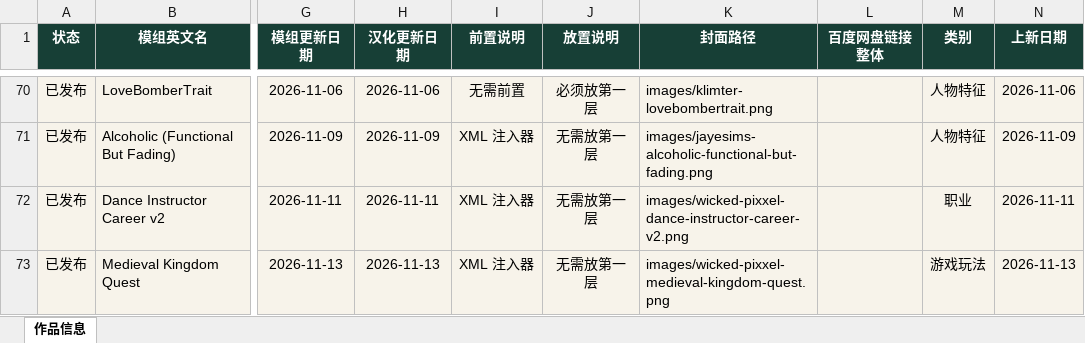
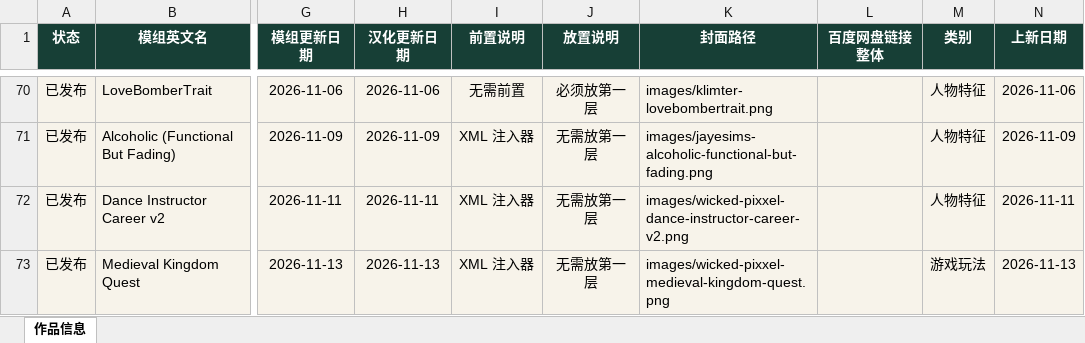
Before and after one commit to niuai-ui/qiuqiu-portfolio, an Excel workbook: 作品信息.xlsx, sheet 作品信息, drawn as a sheet; only a part is shown, gaps mark what is left out; values as stored, in another font and other column widths than the file's, no borders; table styles not drawn; the diff names each change by its address in the sheet, - before the commit and + after, or states it on an @@ line.

Commit message:
舞蹈教练: 类别修正为 人物特征

```diff
--- a/作品信息.xlsx (sheet 作品信息)
+++ b/作品信息.xlsx (sheet 作品信息)
-M72 (类别): 职业
+M72 (类别): 人物特征
```
